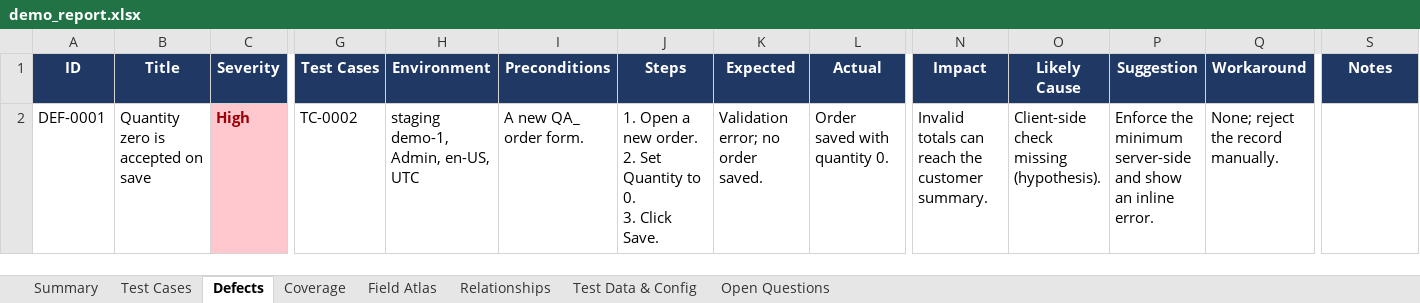
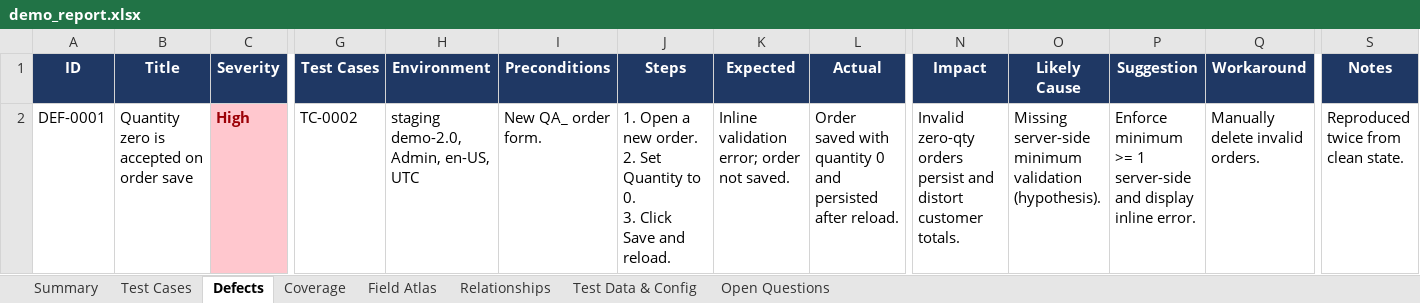
Before and after one commit to AffanKhan007/blackbox-ui-qa, an Excel workbook: examples/demo_report.xlsx, sheet Defects, drawn as a sheet; only a part is shown, gaps mark what is left out; values as stored, in another font and other column widths than the file's, no borders; the diff names each change by its address in the sheet, - before the commit and + after, or states it on an @@ line.

```diff
--- a/examples/demo_report.xlsx (sheet Defects)
+++ b/examples/demo_report.xlsx (sheet Defects)
-B2 (Title): Quantity zero is accepted on save
+B2 (Title): Quantity zero is accepted on order save
-H2 (Environment): staging demo-1, Admin, en-US, UTC
+H2 (Environment): staging demo-2.0, Admin, en-US, UTC
-I2 (Preconditions): A new QA_ order form.
+I2 (Preconditions): New QA_ order form.
-J2 (Steps): …3. Click Save.
+J2 (Steps): …3. Click Save and reload.
-K2 (Expected): Validation error; no order saved.
+K2 (Expected): Inline validation error; order not saved.
-L2 (Actual): Order saved with quantity 0.
+L2 (Actual): Order saved with quantity 0 and persisted after reload.
-N2 (Impact): Invalid totals can reach the customer summary.
+N2 (Impact): Invalid zero-qty orders persist and distort customer totals.
-O2 (Likely Cause): Client-side check missing (hypothesis).
+O2 (Likely Cause): Missing server-side minimum validation (hypothesis).
-P2 (Suggestion): Enforce the minimum server-side and show an inline error.
+P2 (Suggestion): Enforce minimum >= 1 server-side and display inline error.
-Q2 (Workaround): None; reject the record manually.
+Q2 (Workaround): Manually delete invalid orders.
-S2 (Notes): (empty)
+S2 (Notes): Reproduced twice from clean state.
```
Also changed, not shown: sheet Coverage, sheet Summary, sheet Test Cases, sheet Test Data & Config, sheet Field Atlas, sheet Relationships, 1 more sheet, charts or pictures, 29 other files.
